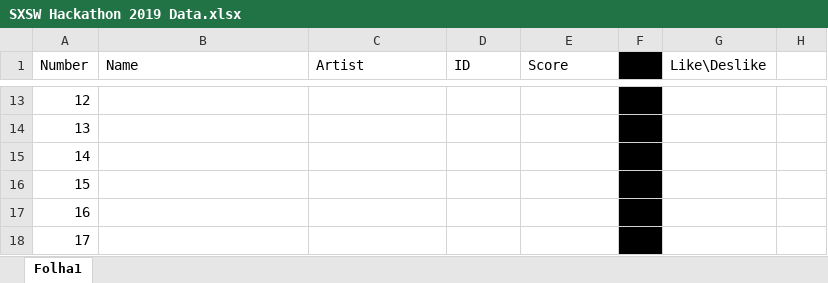
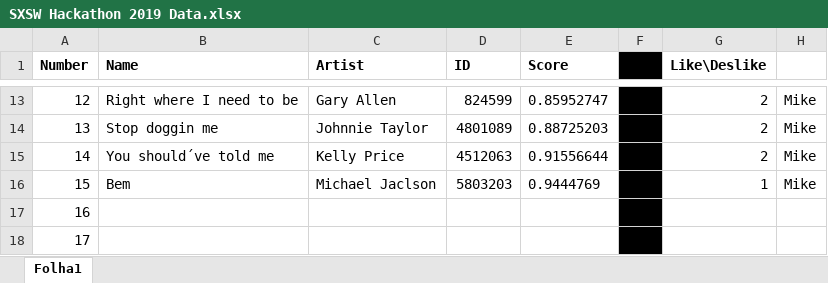
Before and after one commit to xy1718/brain-view-sxsw-2019, an Excel workbook: SXSW Hackathon 2019 Data.xlsx, sheet Folha1, drawn as a sheet; only a part is shown, gaps mark what is left out; values as stored, in another font and other column widths than the file's, no borders; the diff covers the shown part only; the diff names each change by its address in the sheet, - before the commit and + after, or states it on an @@ line.

```diff
--- a/SXSW Hackathon 2019 Data.xlsx (sheet Folha1)
+++ b/SXSW Hackathon 2019 Data.xlsx (sheet Folha1)
-A1:E1 bold: off
+A1:E1 bold: on
-G1 bold: off
+G1 bold: on
-B13 (Name): (empty)
+B13 (Name): Right where I need to be
-C13 (Artist): (empty)
+C13 (Artist): Gary Allen
-D13 (ID): (empty)
+D13 (ID): 824599
-E13 (Score): (empty)
+E13 (Score): 0.85952747
-G13:G15 (Like\Deslike): (empty)
+G13:G15 (Like\Deslike): 2
-H13:H16: (empty)
+H13:H16: Mike
-B14 (Name): (empty)
+B14 (Name): Stop doggin me
-C14 (Artist): (empty)
+C14 (Artist): Johnnie Taylor
-D14 (ID): (empty)
+D14 (ID): 4801089
-E14 (Score): (empty)
+E14 (Score): 0.88725203
-B15 (Name): (empty)
+B15 (Name): You should´ve told me
-C15 (Artist): (empty)
+C15 (Artist): Kelly Price
-D15 (ID): (empty)
+D15 (ID): 4512063
-E15 (Score): (empty)
+E15 (Score): 0.91556644
-B16 (Name): (empty)
+B16 (Name): Bem
-C16 (Artist): (empty)
+C16 (Artist): Michael Jaclson
-D16 (ID): (empty)
+D16 (ID): 5803203
-E16 (Score): (empty)
+E16 (Score): 0.9444769
-G16 (Like\Deslike): (empty)
+G16 (Like\Deslike): 1
```
Also changed, not shown: 41 edited cells elsewhere in this sheet, 10 other files.
